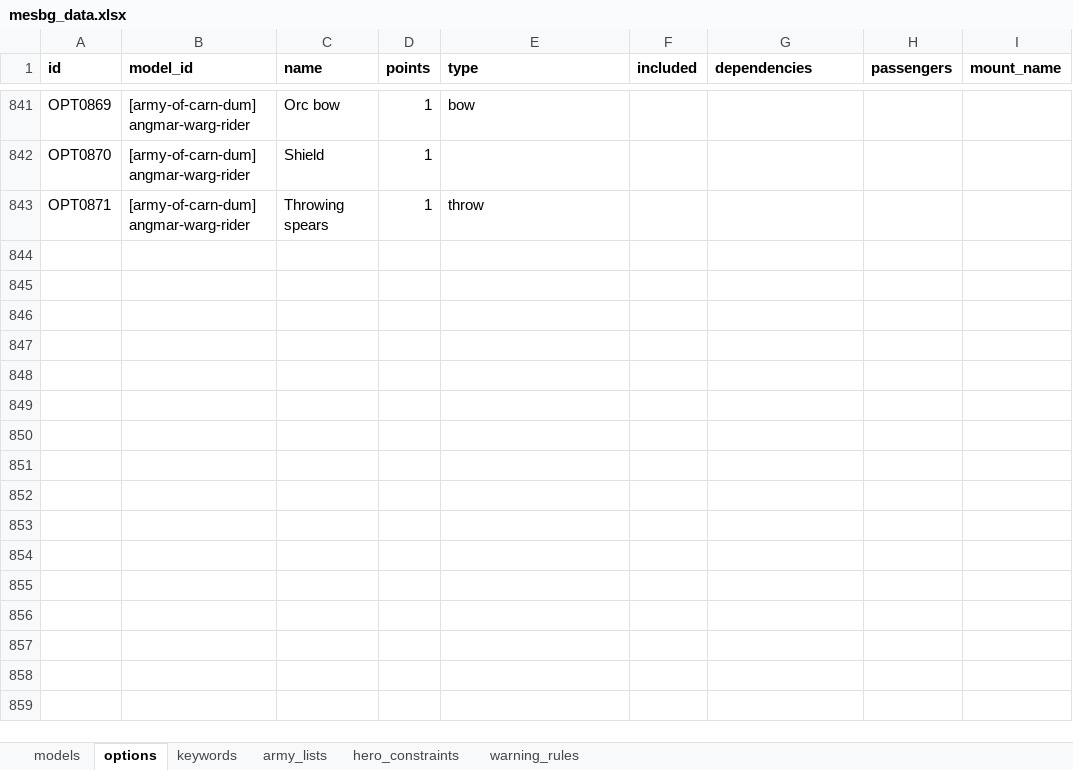
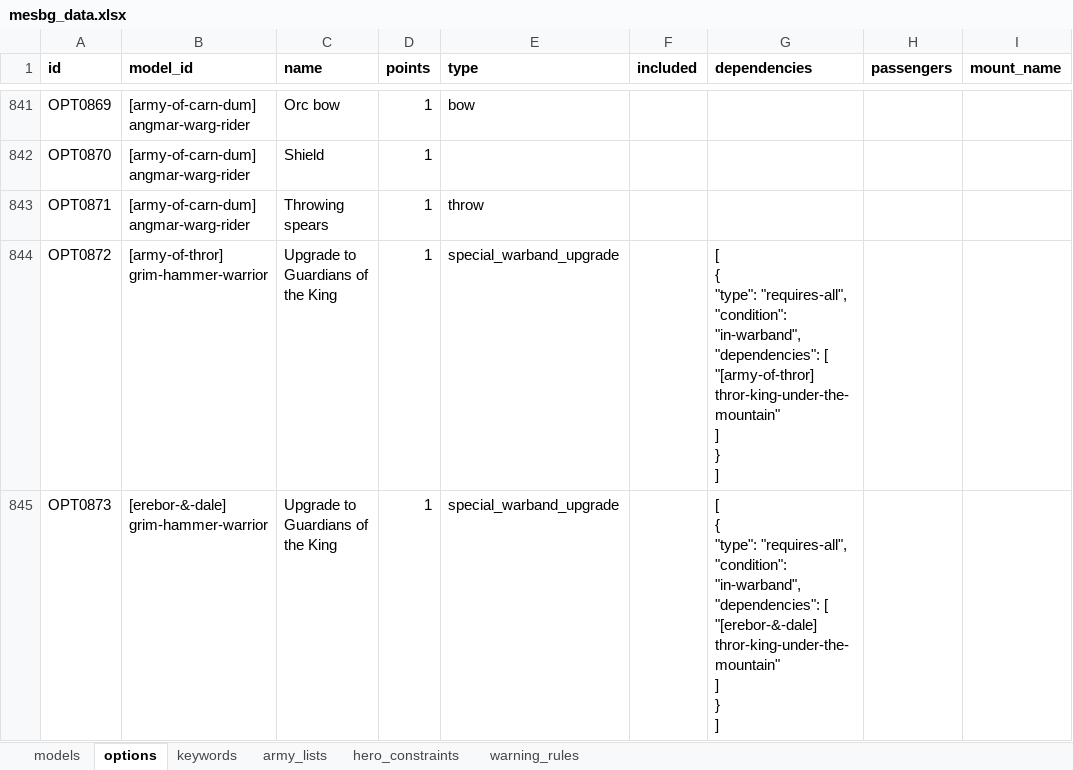
Before and after one commit to tholum/mesbg-list-builder-v2024, an Excel workbook: src/assets/data/mesbg_data.xlsx, sheet options, drawn as a sheet; only a part is shown, gaps mark what is left out; values as stored, in another font and other column widths than the file's, no borders; conditional formats not drawn; ↵ is a line break in a cell; the diff names each change by its address in the sheet, - before the commit and + after, or states it on an @@ line.

Commit message:
Guardian of the king fix

```diff
--- a/src/assets/data/mesbg_data.xlsx (sheet options)
+++ b/src/assets/data/mesbg_data.xlsx (sheet options)
+row 844: OPT0872 | [army-of-thror] grim-hammer-warrior | Upgrade to Guardians of the King | 1 | special_warband_upgrade |  | [ ↵ { ↵ "type": "requires-all", ↵ "condition": "in-warband", ↵ "dependencies": [ ↵ "[army-of-thror] thror-king-under-the-mountain" ↵ ] ↵ } ↵ ]
+row 845: OPT0873 | [erebor-&-dale] grim-hammer-warrior | Upgrade to Guardians of the King | 1 | special_warband_upgrade |  | [ ↵ { ↵ "type": "requires-all", ↵ "condition": "in-warband", ↵ "dependencies": [ ↵ "[erebor-&-dale] thror-king-under-the-mountain" ↵ ] ↵ } ↵ ]
```
Also changed, not shown: 5 other files.
